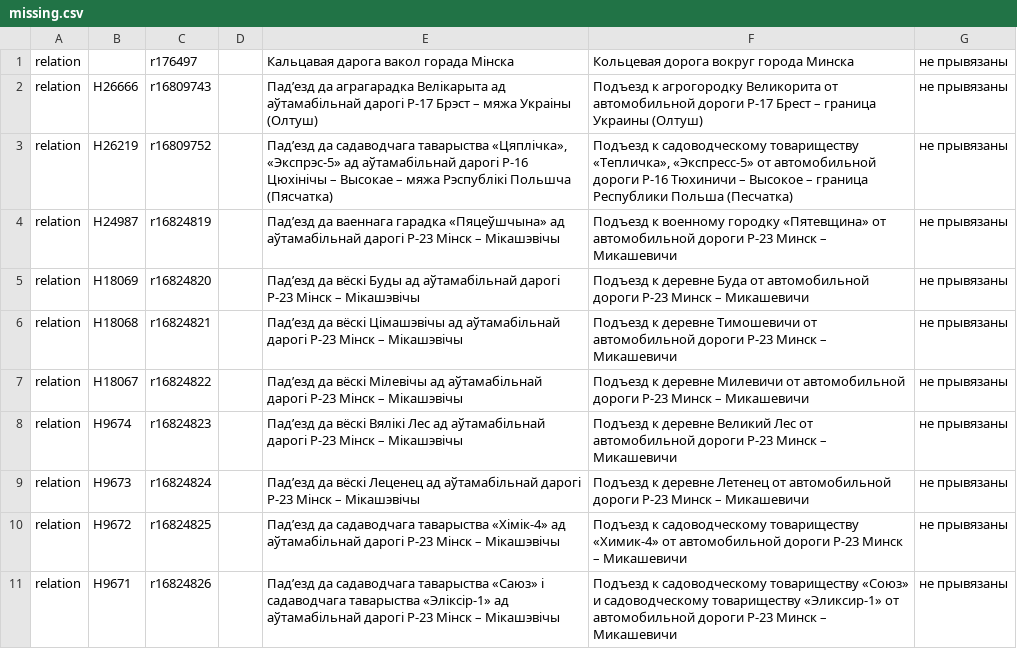
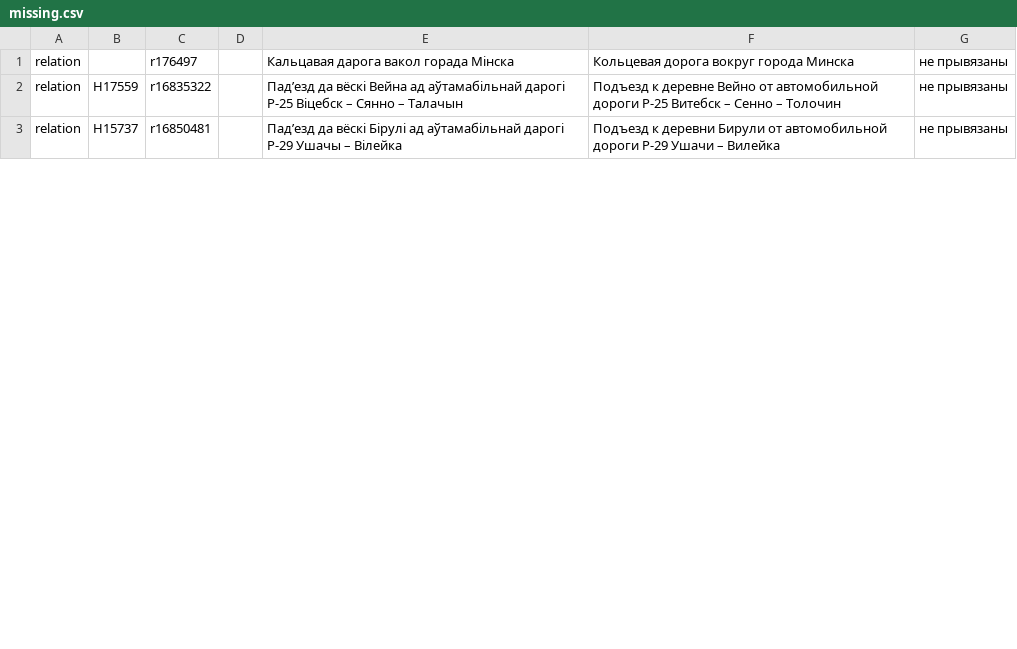
Before and after one commit to lidacity/osm-validator, a CSV file: docs/missing.csv, drawn as a sheet; only a part is shown; the diff covers the shown part only.

```diff
--- a/docs/missing.csv
+++ b/docs/missing.csv
@@ -1,11 +1,3 @@
 relation;;r176497;;Кальцавая дарога вакол горада Мінска;Кольцевая дорога вокруг города Минска;не прывязаны
-relation;Н26666;r16809743;;Падʼезд да аграгарадка Велікарыта ад аўтамабільнай дарогі Р-17 Брэст – мяжа Украіны (Олтуш);Подъезд к агрогородку Великорита от автомобильной дороги Р-17 Брест – граница Украины (Олтуш);не прывязаны
-relation;Н26219;r16809752;;Падʼезд да садаводчага таварыства «Цяплічка», «Экспрэс-5» ад аўтамабільнай дарогі Р-16 Цюхінічы – Высокае – мяжа Рэспублікі Польшча (Пясчатка);Подъезд к садоводческому товариществу «Тепличка», «Экспресс-5» от автомобильной дороги Р-16 Тюхиничи – Высокое – граница Республики Польша (Песчатка);не прывязаны
-relation;Н24987;r16824819;;Падʼезд да ваеннага гарадка «Пяцеўшчына» ад аўтамабільнай дарогі Р-23 Мінск – Мікашэвічы;Подъезд к военному городку «Пятевщина» от автомобильной дороги Р-23 Минск – Микашевичи;не прывязаны
-relation;Н18069;r16824820;;Падʼезд да вёскі Буды ад аўтамабільнай дарогі Р-23 Мінск – Мікашэвічы;Подъезд к деревне Буда от автомобильной дороги Р-23 Минск – Микашевичи;не прывязаны
-relation;Н18068;r16824821;;Падʼезд да вёскі Цімашэвічы ад аўтамабільнай дарогі Р-23 Мінск – Мікашэвічы;Подъезд к деревне Тимошевичи от автомобильной дороги Р-23 Минск – Микашевичи;не прывязаны
-relation;Н18067;r16824822;;Падʼезд да вёскі Мілевічы ад аўтамабільнай дарогі Р-23 Мінск – Мікашэвічы;Подъезд к деревне Милевичи от автомобильной дороги Р-23 Минск – Микашевичи;не прывязаны
-relation;Н9674;r16824823;;Падʼезд да вёскі Вялікі Лес ад аўтамабільнай дарогі Р-23 Мінск – Мікашэвічы;Подъезд к деревне Великий Лес от автомобильной дороги Р-23 Минск – Микашевичи;не прывязаны
-relation;Н9673;r16824824;;Падʼезд да вёскі Леценец ад аўтамабільнай дарогі Р-23 Мінск – Мікашэвічы;Подъезд к деревне Летенец от автомобильной дороги Р-23 Минск – Микашевичи;не прывязаны
-relation;Н9672;r16824825;;Падʼезд да садаводчага таварыства «Хімік-4» ад аўтамабільнай дарогі Р-23 Мінск – Мікашэвічы;Подъезд к садоводческому товариществу «Химик-4» от автомобильной дороги Р-23 Минск – Микашевичи;не прывязаны
-relation;Н9671;r16824826;;Падʼезд да садаводчага таварыства «Саюз» і садаводчага таварыства «Эліксір-1» ад аўтамабільнай дарогі Р-23 Мінск – Мікашэвічы;Подъезд к садоводческому товариществу «Союз» и садоводческому товариществу «Эликсир-1» от автомобильной дороги Р-23 Минск – Микашевичи;не прывязаны
+relation;Н17559;r16835322;;Падʼезд да вёскі Вейна ад аўтамабільнай дарогі Р-25 Віцебск – Сянно – Талачын;Подъезд к деревне Вейно от автомобильной дороги Р-25 Витебск – Сенно – Толочин;не прывязаны
+relation;Н15737;r16850481;;Падʼезд да вёскі Бірулі ад аўтамабільнай дарогі Р-29 Ушачы – Вілейка;Подъезд к деревни Бирули от автомобильной дороги Р-29 Ушачи – Вилейка;не прывязаны
```
Also changed, not shown: 1 added row, 16 removed rows and 8 edited cells elsewhere in this file, docs/boundary.csv, docs/network.csv, 10 other files.
